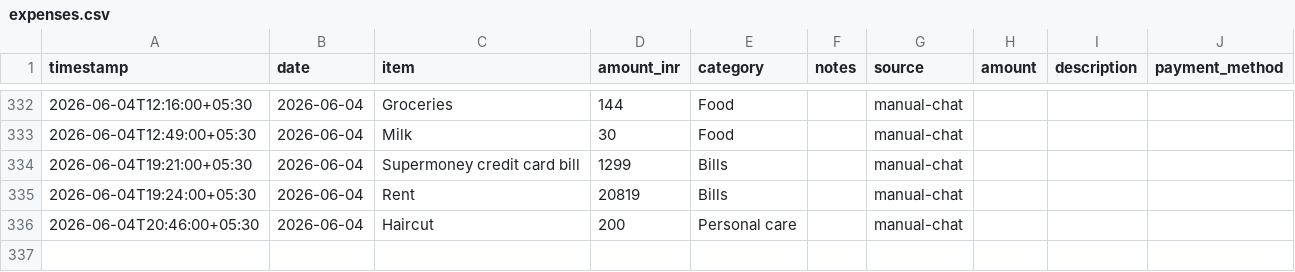
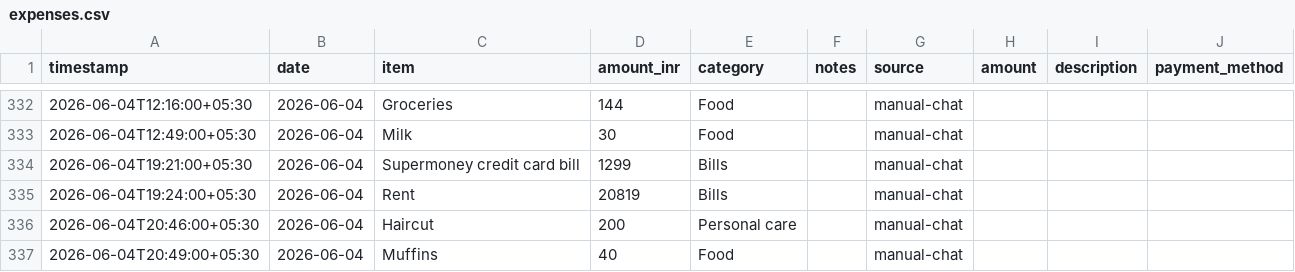
Before and after one commit to Sukrittt/envelope, a CSV file: productivity/expenses.csv, drawn as a sheet; only a part is shown, gaps mark what is left out; the diff names each change by its address in the sheet, - before the commit and + after, or states it on an @@ line.

```diff
--- a/productivity/expenses.csv
+++ b/productivity/expenses.csv
+row 337: 2026-06-04T20:49:00+05:30 | 2026-06-04 | Muffins | 40 | Food |  | manual-chat
```
Also changed, not shown: data/expenses.csv, public/productivity/expenses.csv, 1 other file.
